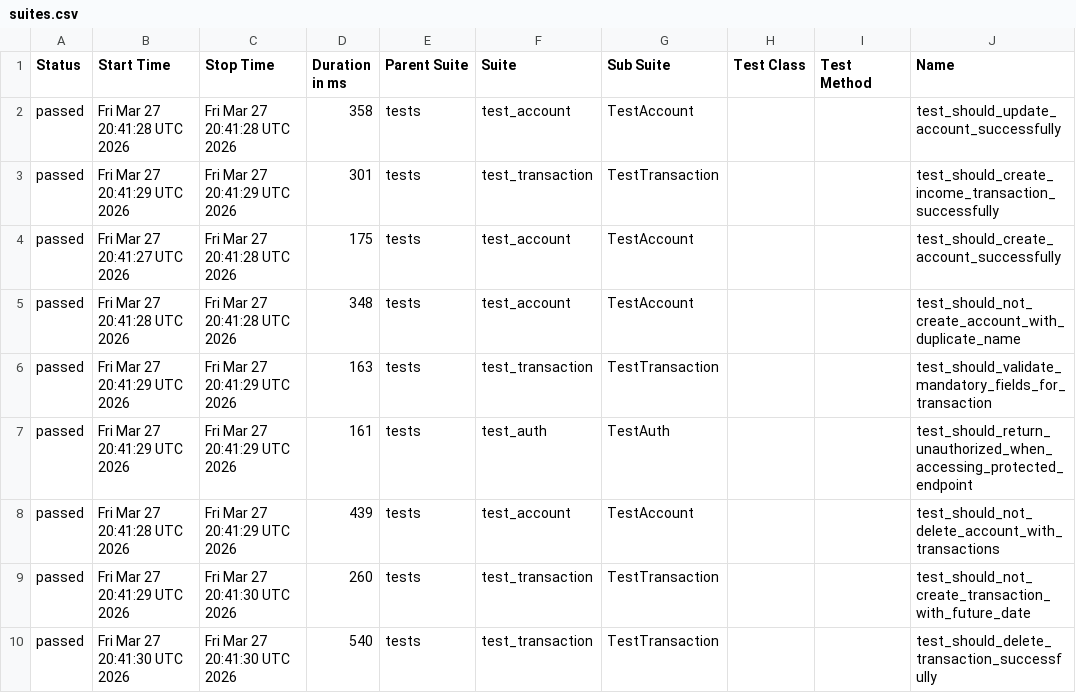
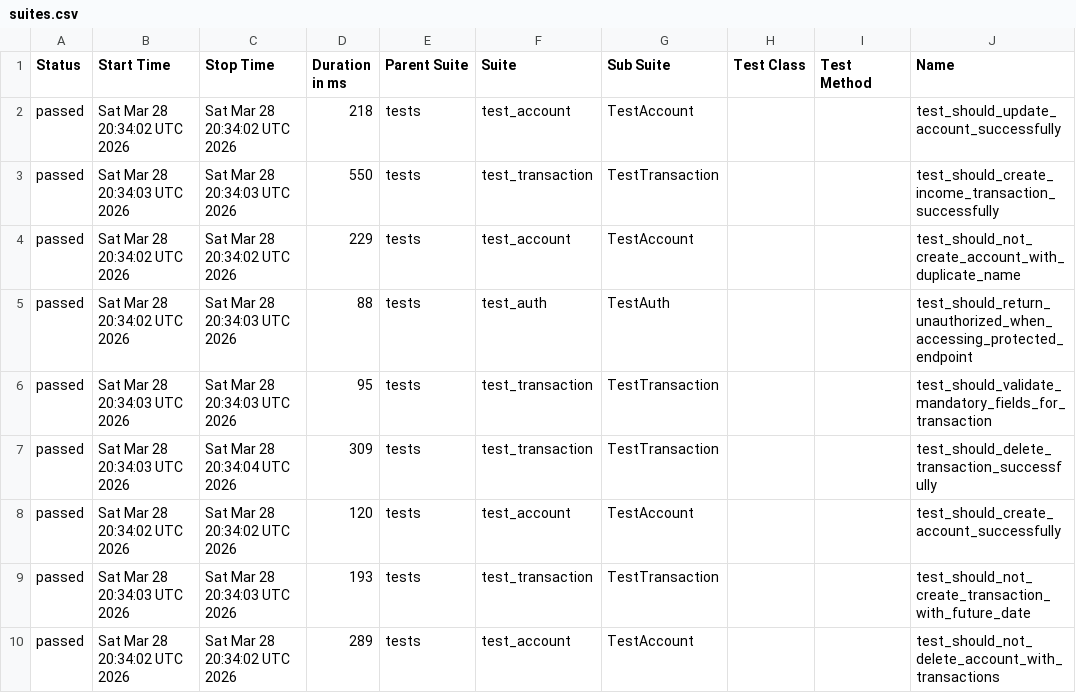
Before and after one commit to JosinaldoGJunior/python-automation-api-test, a CSV file: data/suites.csv, drawn as a sheet; only a part is shown; the diff names each change by its address in the sheet, - before the commit and + after, or states it on an @@ line.

```diff
--- a/data/suites.csv
+++ b/data/suites.csv
-B2 (Start Time): Fri Mar 27 20:41:28 UTC 2026
+B2 (Start Time): Sat Mar 28 20:34:02 UTC 2026
-C2 (Stop Time): Fri Mar 27 20:41:28 UTC 2026
+C2 (Stop Time): Sat Mar 28 20:34:02 UTC 2026
-D2 (Duration in ms): 358
+D2 (Duration in ms): 218
-B3 (Start Time): Fri Mar 27 20:41:29 UTC 2026
+B3 (Start Time): Sat Mar 28 20:34:03 UTC 2026
-C3 (Stop Time): Fri Mar 27 20:41:29 UTC 2026
+C3 (Stop Time): Sat Mar 28 20:34:03 UTC 2026
-D3 (Duration in ms): 301
+D3 (Duration in ms): 550
-B4 (Start Time): Fri Mar 27 20:41:27 UTC 2026
+B4 (Start Time): Sat Mar 28 20:34:02 UTC 2026
-C4 (Stop Time): Fri Mar 27 20:41:28 UTC 2026
+C4 (Stop Time): Sat Mar 28 20:34:02 UTC 2026
-D4 (Duration in ms): 175
+D4 (Duration in ms): 229
-J4 (Name): test_should_create_account_successfully
+J4 (Name): test_should_not_create_account_with_duplicate_name
-B5 (Start Time): Fri Mar 27 20:41:28 UTC 2026
+B5 (Start Time): Sat Mar 28 20:34:02 UTC 2026
-C5 (Stop Time): Fri Mar 27 20:41:28 UTC 2026
+C5 (Stop Time): Sat Mar 28 20:34:03 UTC 2026
-D5 (Duration in ms): 348
+D5 (Duration in ms): 88
-F5 (Suite): test_account
+F5 (Suite): test_auth
-G5 (Sub Suite): TestAccount
+G5 (Sub Suite): TestAuth
-J5 (Name): test_should_not_create_account_with_duplicate_name
+J5 (Name): test_should_return_unauthorized_when_accessing_protected_endpoint
-B6:B7 (Start Time): Fri Mar 27 20:41:29 UTC 2026
+B6:B7 (Start Time): Sat Mar 28 20:34:03 UTC 2026
-C6 (Stop Time): Fri Mar 27 20:41:29 UTC 2026
+C6 (Stop Time): Sat Mar 28 20:34:03 UTC 2026
-D6 (Duration in ms): 163
+D6 (Duration in ms): 95
-C7 (Stop Time): Fri Mar 27 20:41:29 UTC 2026
+C7 (Stop Time): Sat Mar 28 20:34:04 UTC 2026
-D7 (Duration in ms): 161
+D7 (Duration in ms): 309
-F7 (Suite): test_auth
+F7 (Suite): test_transaction
-G7 (Sub Suite): TestAuth
+G7 (Sub Suite): TestTransaction
-J7 (Name): test_should_return_unauthorized_when_accessing_protected_endpoint
+J7 (Name): test_should_delete_transaction_successfully
-B8 (Start Time): Fri Mar 27 20:41:28 UTC 2026
+B8 (Start Time): Sat Mar 28 20:34:02 UTC 2026
-C8 (Stop Time): Fri Mar 27 20:41:29 UTC 2026
+C8 (Stop Time): Sat Mar 28 20:34:02 UTC 2026
-D8 (Duration in ms): 439
+D8 (Duration in ms): 120
-J8 (Name): test_should_not_delete_account_with_transactions
+J8 (Name): test_should_create_account_successfully
-B9 (Start Time): Fri Mar 27 20:41:29 UTC 2026
+B9 (Start Time): Sat Mar 28 20:34:03 UTC 2026
-C9 (Stop Time): Fri Mar 27 20:41:30 UTC 2026
+C9 (Stop Time): Sat Mar 28 20:34:03 UTC 2026
-D9 (Duration in ms): 260
+D9 (Duration in ms): 193
-B10 (Start Time): Fri Mar 27 20:41:30 UTC 2026
+B10 (Start Time): Sat Mar 28 20:34:02 UTC 2026
-C10 (Stop Time): Fri Mar 27 20:41:30 UTC 2026
+C10 (Stop Time): Sat Mar 28 20:34:02 UTC 2026
-D10 (Duration in ms): 540
+D10 (Duration in ms): 289
-F10 (Suite): test_transaction
+F10 (Suite): test_account
-G10 (Sub Suite): TestTransaction
+G10 (Sub Suite): TestAccount
-J10 (Name): test_should_delete_transaction_successfully
+J10 (Name): test_should_not_delete_account_with_transactions
```
Also changed, not shown: 32 other files.
